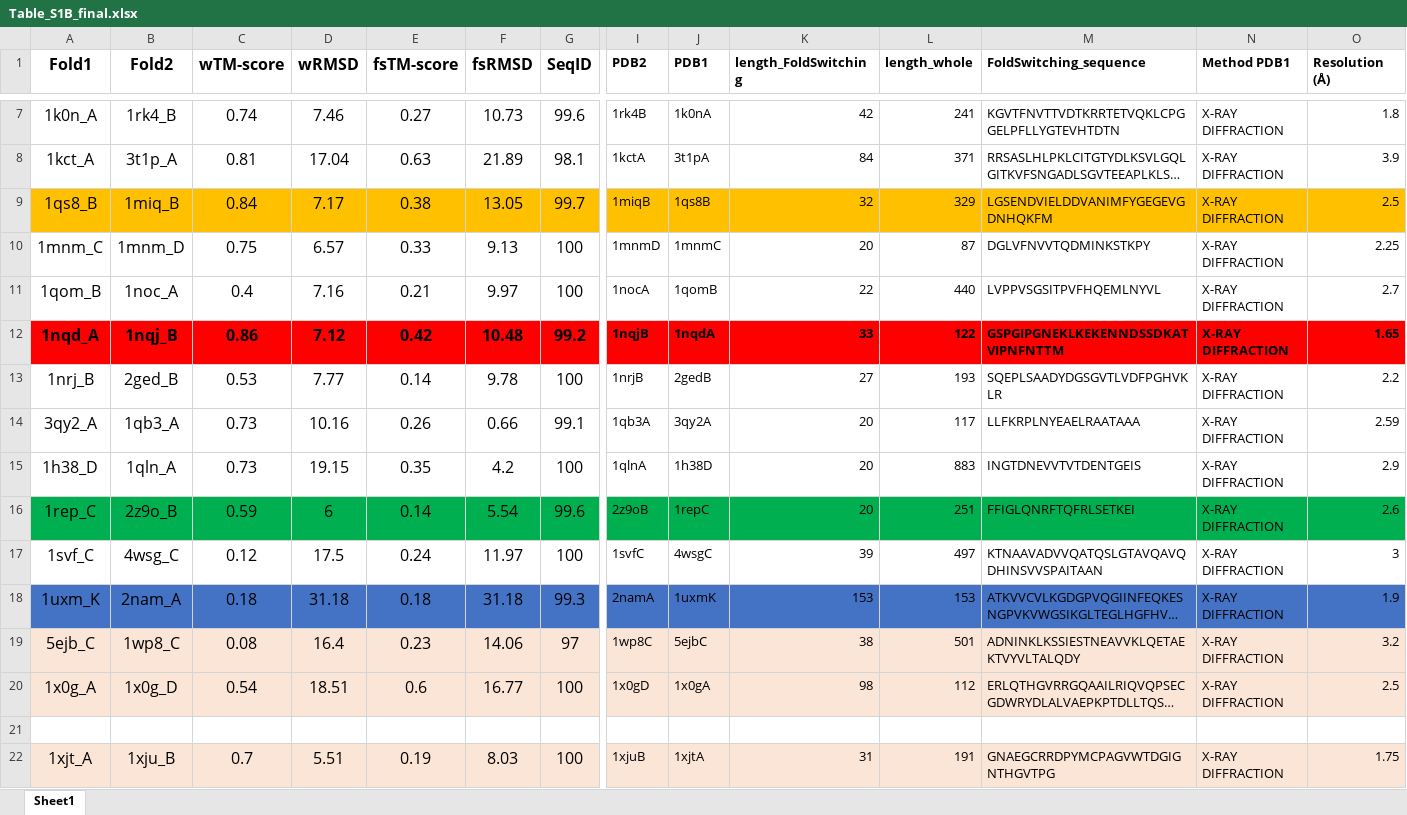
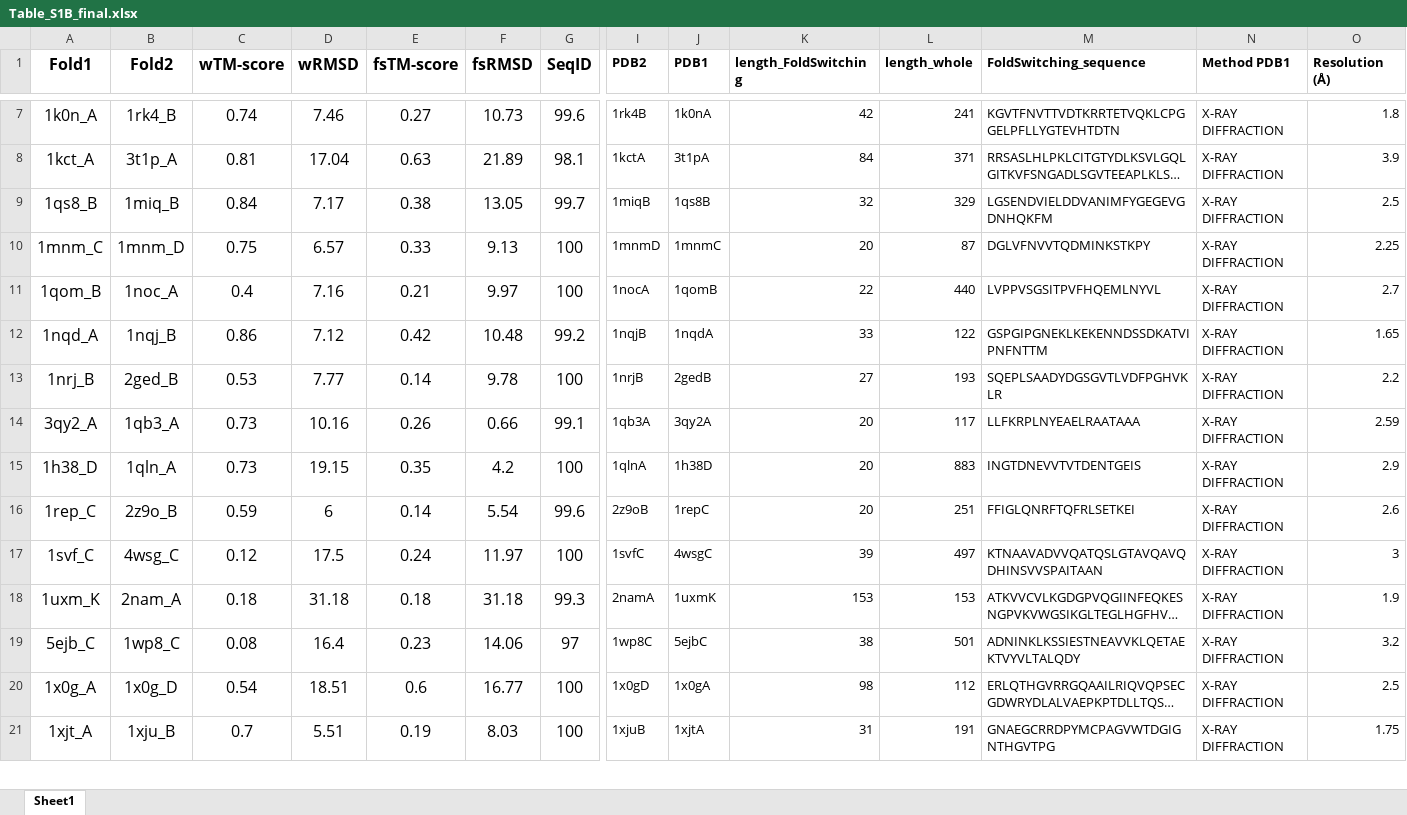
Before and after one commit to orzuk/FoldSwitchDesign, an Excel workbook: Table_S1B_final.xlsx, sheet Sheet1, drawn as a sheet; only a part is shown, gaps mark what is left out; long unchanged cells end in …; values as stored, in another font and other column widths than the file's, no borders; removed rows and columns are numbered as before the commit, all else as after; rows hold the shown columns only; the diff covers the shown part only; the diff names each change by its address in the sheet, - before the commit and + after, or states it on an @@ line.

Commit message:
Clean table

```diff
--- a/Table_S1B_final.xlsx (sheet Sheet1)
+++ b/Table_S1B_final.xlsx (sheet Sheet1)
-A9:G9 fill: #FFC000
+A9:G9 fill: none
-I9:O9 fill: #FFC000
+I9:O9 fill: none
-A12:O12 fill: #FF0000
+A12:O12 fill: none
-A12:G12 bold: on
+A12:G12 bold: off
-I12:O12 bold: on
+I12:O12 bold: off
-A16:G16 fill: #00B050
+A16:G16 fill: none
-I16:O16 fill: #00B050
+I16:O16 fill: none
-A18:G18 fill: #4472C4
+A18:G18 fill: none
-I18:O18 fill: #4472C4
+I18:O18 fill: none
-A19:O20 fill: #FBE5D6
+A19:O20 fill: none
-row 21: (empty)
-A21:O21 fill: #FBE5D6
+A21:O21 fill: none
```
Also changed, not shown: cell formats elsewhere in this sheet.
